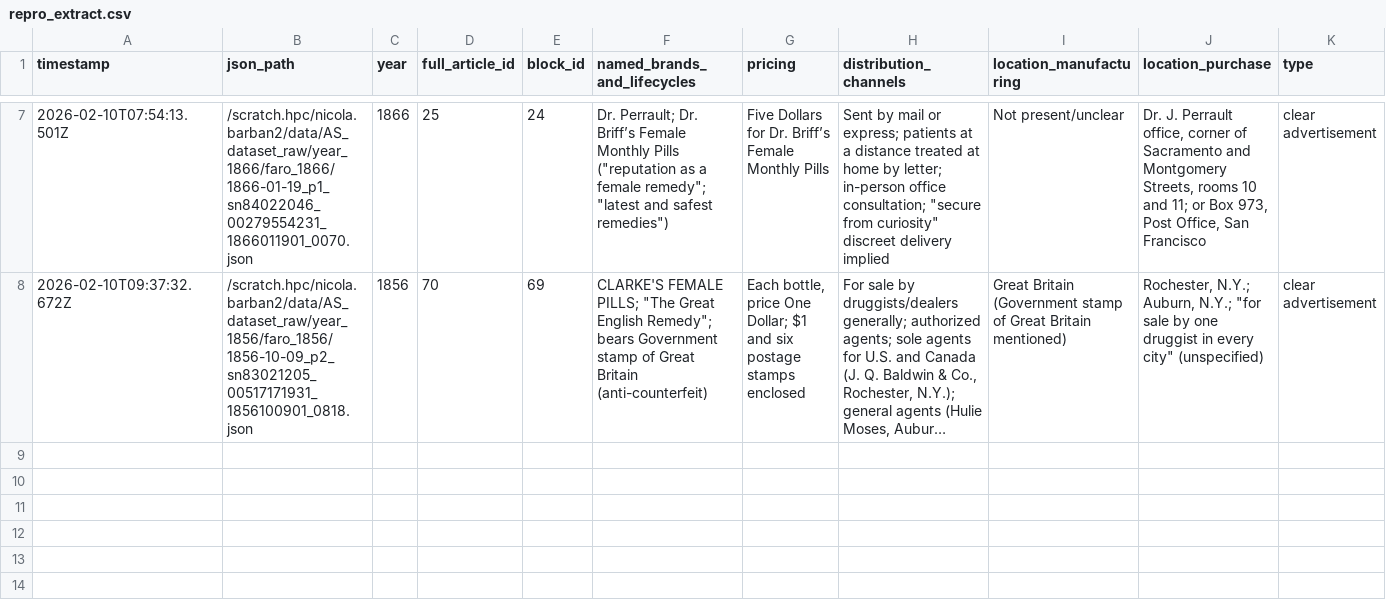
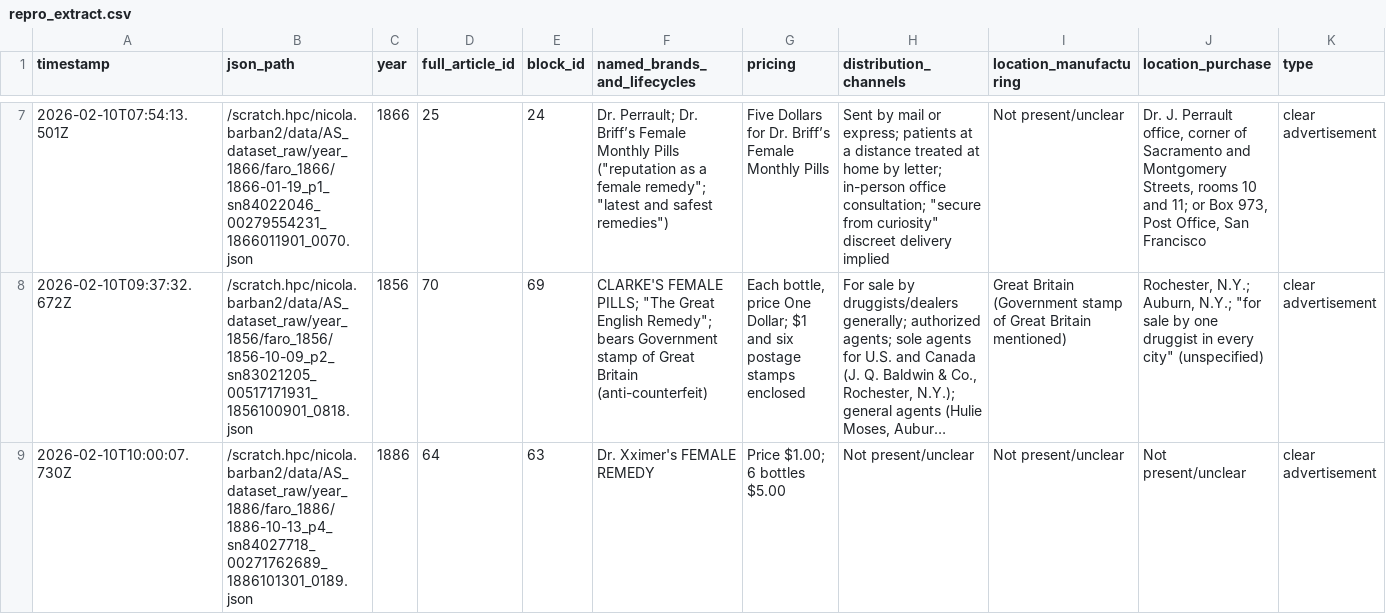
Before and after one commit to nicolabarban/fertility_ads, a CSV file: data/repro_extract.csv, drawn as a sheet; only a part is shown, gaps mark what is left out; long unchanged cells end in …; rows hold the shown columns only; the diff names each change by its address in the sheet, - before the commit and + after, or states it on an @@ line.

Commit message:
Append repro extraction

```diff
--- a/data/repro_extract.csv
+++ b/data/repro_extract.csv
+row 9: 2026-02-10T10:00:07.730Z | /scratch.hpc/nicola.barban2/data/AS_dataset_raw/year_1886/faro_1886/1886-10-13_p4_sn84027718_00271762689_1886101301_0189.json | 1886 | 64 | 63 | Dr. Xximer's FEMALE REMEDY | Price $1.00; 6 bottles $5.00 | Not present/unclear | Not present/unclear | Not present/unclear | clear advertisement
```
